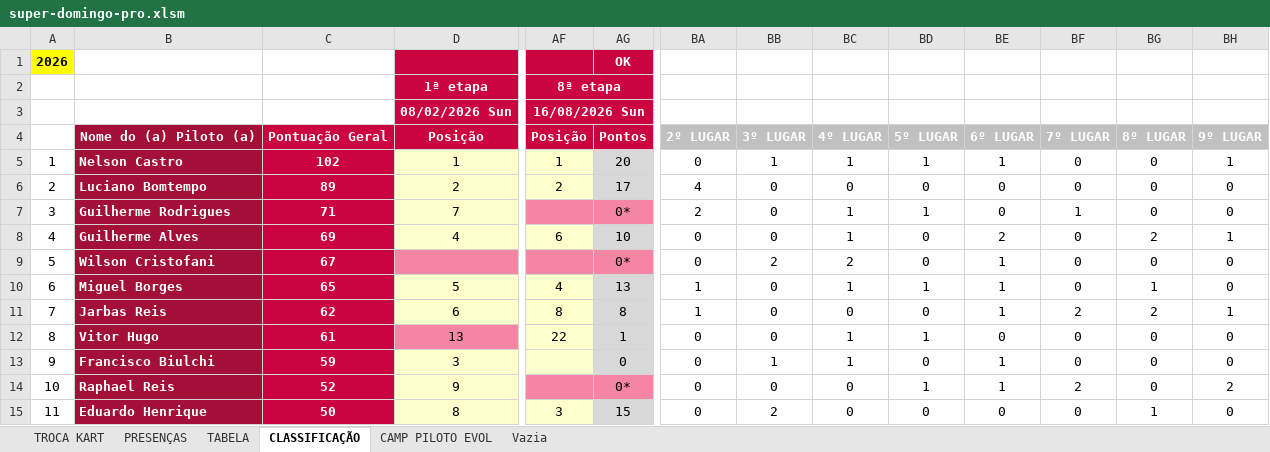
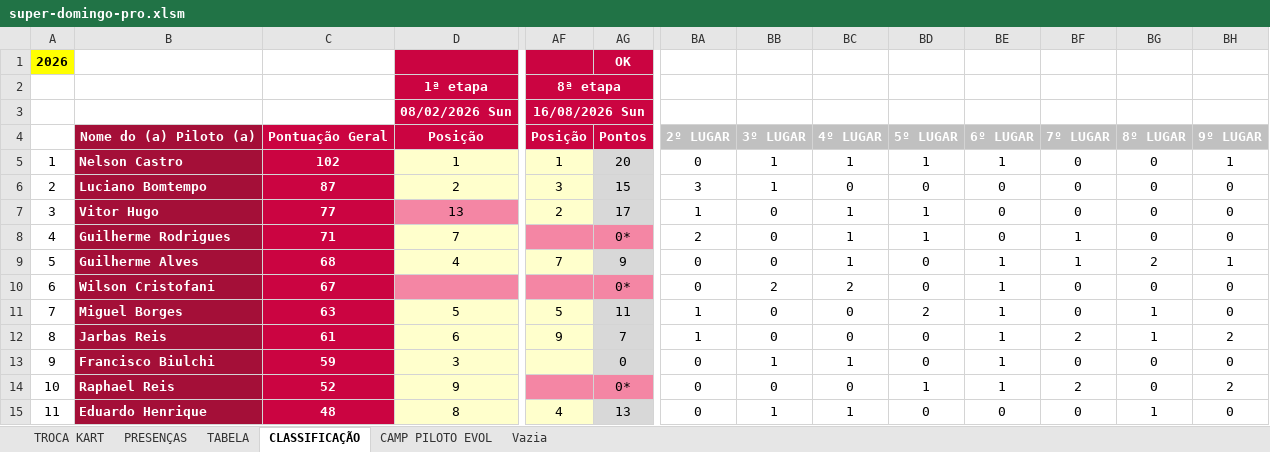
Before and after one commit to defariaaparecido/campeonatos-kart, an Excel workbook: super-domingo-pro.xlsm, sheet CLASSIFICAÇÃO, drawn as a sheet; only a part is shown, gaps mark what is left out; values as stored, in another font and other column widths than the file's, no borders; conditional formats not drawn; removed rows and columns are numbered as before the commit, all else as after; rows hold the shown columns only; the diff covers the shown part only; the diff names each change by its address in the sheet, - before the commit and + after, or states it on an @@ line.

```diff
--- a/super-domingo-pro.xlsm (sheet CLASSIFICAÇÃO)
+++ b/super-domingo-pro.xlsm (sheet CLASSIFICAÇÃO)
-C6: 89
+C6: 87
-AF6: 2
+AF6: 3
-AG6: 17
+AG6: 15
-BA6: 4
+BA6: 3
-BB6: 0
+BB6: 1
+row 7: 3 | Vitor Hugo | 77 | 13 | 2 | 17 | 1 | 0 | 1 | 1 | 0 | 0 | 0 | 0
@@ column A renumbered between rows 8 and 12 @@
-C9: 69
+C9: 68
-AF9: 6
+AF9: 7
-AG9: 10
+AG9: 9
-BE9: 2
+BE9: 1
-BF9: 0
+BF9: 1
-C11: 65
+C11: 63
-AF11: 4
+AF11: 5
-AG11: 13
+AG11: 11
-BC11: 1
+BC11: 0
-BD11: 1
+BD11: 2
-C12: 62
+C12: 61
-AF12: 8
+AF12: 9
-AG12: 8
+AG12: 7
-BG12: 2
+BG12: 1
-BH12: 1
+BH12: 2
-row 12: 8 | Vitor Hugo | 61 | 13 | 22 | 1 | 0 | 0 | 1 | 1 | 0 | 0 | 0 | 0
-C15: 50
+C15: 48
-AF15: 3
+AF15: 4
-AG15: 15
+AG15: 13
-BB15: 2
+BB15: 1
-BC15: 0
+BC15: 1
```
Also changed, not shown: 10 edited cells elsewhere in this sheet, sheet CAMP PILOTO EVOL, sheet TABELA, sheet PRESENÇAS, charts or pictures, super-domingo-series.xlsm.
